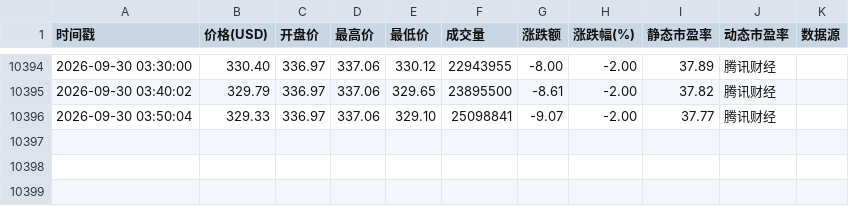
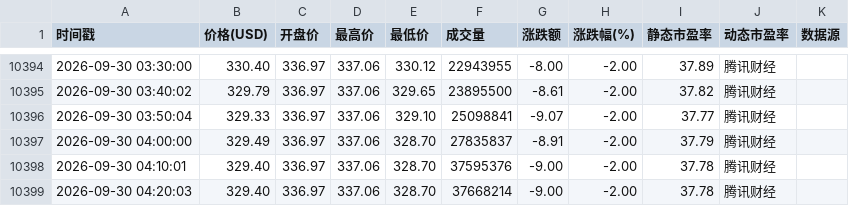
Before and after one commit to oneRede/shell-scripts, a CSV file: apple/data/aapl_price.csv, drawn as a sheet; only a part is shown, gaps mark what is left out; the diff names each change by its address in the sheet, - before the commit and + after, or states it on an @@ line.

```diff
--- a/apple/data/aapl_price.csv
+++ b/apple/data/aapl_price.csv
+row 10397: 2026-09-30 04:00:00 | 329.49 | 336.97 | 337.06 | 328.70 | 27835837 | -8.91 | -2.00 | 37.79 | 腾讯财经
+row 10398: 2026-09-30 04:10:01 | 329.40 | 336.97 | 337.06 | 328.70 | 37595376 | -9.00 | -2.00 | 37.78 | 腾讯财经
+row 10399: 2026-09-30 04:20:03 | 329.40 | 336.97 | 337.06 | 328.70 | 37668214 | -9.00 | -2.00 | 37.78 | 腾讯财经
```
Also changed, not shown: google/data/googl_price.csv, meta/data/meta_price.csv, 9 other files.
